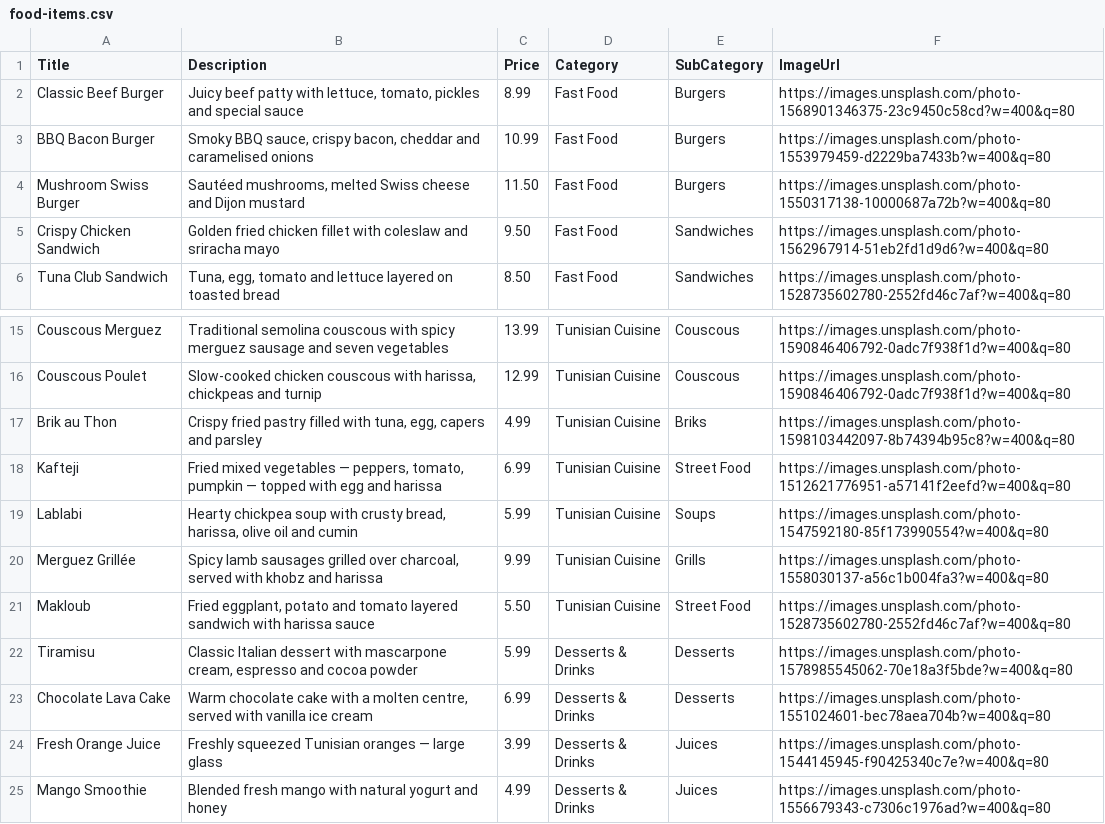
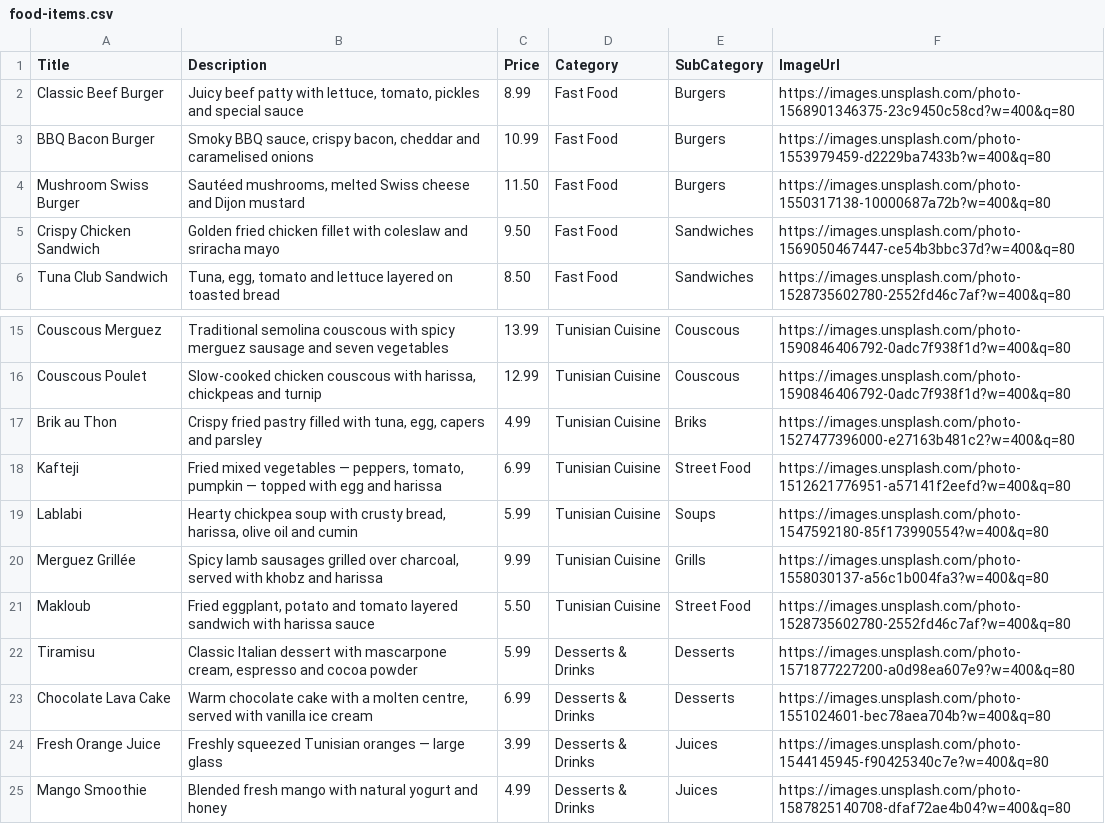
Before and after one commit to EyaZouini/FastFood, a CSV file: Data/seed/food-items.csv, drawn as a sheet; only a part is shown, gaps mark what is left out.

```diff
--- a/Data/seed/food-items.csv
+++ b/Data/seed/food-items.csv
@@ -4,3 +4,3 @@ BBQ Bacon Burger;Smoky BBQ sauce, crispy bacon, cheddar and caramelised onions;1
 Mushroom Swiss Burger;Sautéed mushrooms, melted Swiss cheese and Dijon mustard;11.50;Fast Food;Burgers;https://images.unsplash.com/photo-1550317138-10000687a72b?w=400&q=80
-Crispy Chicken Sandwich;Golden fried chicken fillet with coleslaw and sriracha mayo;9.50;Fast Food;Sandwiches;https://images.unsplash.com/photo-1562967914-51eb2fd1d9d6?w=400&q=80
+Crispy Chicken Sandwich;Golden fried chicken fillet with coleslaw and sriracha mayo;9.50;Fast Food;Sandwiches;https://images.unsplash.com/photo-1569050467447-ce54b3bbc37d?w=400&q=80
 Tuna Club Sandwich;Tuna, egg, tomato and lettuce layered on toasted bread;8.50;Fast Food;Sandwiches;https://images.unsplash.com/photo-1528735602780-2552fd46c7af?w=400&q=80
@@ -16,3 +16,3 @@ Couscous Merguez;Traditional semolina couscous with spicy merguez sausage and se
 Couscous Poulet;Slow-cooked chicken couscous with harissa, chickpeas and turnip;12.99;Tunisian Cuisine;Couscous;https://images.unsplash.com/photo-1590846406792-0adc7f938f1d?w=400&q=80
-Brik au Thon;Crispy fried pastry filled with tuna, egg, capers and parsley;4.99;Tunisian Cuisine;Briks;https://images.unsplash.com/photo-1598103442097-8b74394b95c8?w=400&q=80
+Brik au Thon;Crispy fried pastry filled with tuna, egg, capers and parsley;4.99;Tunisian Cuisine;Briks;https://images.unsplash.com/photo-1527477396000-e27163b481c2?w=400&q=80
 Kafteji;Fried mixed vegetables — peppers, tomato, pumpkin — topped with egg and harissa;6.99;Tunisian Cuisine;Street Food;https://images.unsplash.com/photo-1512621776951-a57141f2eefd?w=400&q=80
@@ -21,5 +21,5 @@ Merguez Grillée;Spicy lamb sausages grilled over charcoal, served with khobz an
 Makloub;Fried eggplant, potato and tomato layered sandwich with harissa sauce;5.50;Tunisian Cuisine;Street Food;https://images.unsplash.com/photo-1528735602780-2552fd46c7af?w=400&q=80
-Tiramisu;Classic Italian dessert with mascarpone cream, espresso and cocoa powder;5.99;Desserts & Drinks;Desserts;https://images.unsplash.com/photo-1578985545062-70e18a3f5bde?w=400&q=80
+Tiramisu;Classic Italian dessert with mascarpone cream, espresso and cocoa powder;5.99;Desserts & Drinks;Desserts;https://images.unsplash.com/photo-1571877227200-a0d98ea607e9?w=400&q=80
 Chocolate Lava Cake;Warm chocolate cake with a molten centre, served with vanilla ice cream;6.99;Desserts & Drinks;Desserts;https://images.unsplash.com/photo-1551024601-bec78aea704b?w=400&q=80
 Fresh Orange Juice;Freshly squeezed Tunisian oranges — large glass;3.99;Desserts & Drinks;Juices;https://images.unsplash.com/photo-1544145945-f90425340c7e?w=400&q=80
-Mango Smoothie;Blended fresh mango with natural yogurt and honey;4.99;Desserts & Drinks;Juices;https://images.unsplash.com/photo-1556679343-c7306c1976ad?w=400&q=80
+Mango Smoothie;Blended fresh mango with natural yogurt and honey;4.99;Desserts & Drinks;Juices;https://images.unsplash.com/photo-1587825140708-dfaf72ae4b04?w=400&q=80
```
Also changed, not shown: 6 other files.
